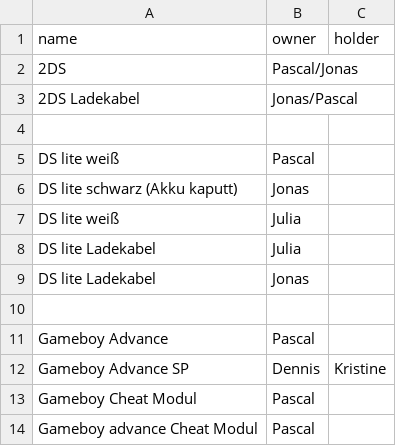
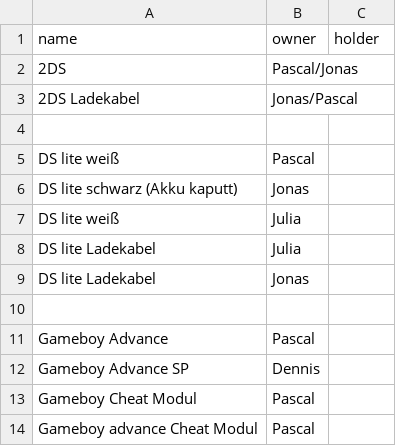
Before and after one commit to diligence-dev/nintendo-archive, a CSV file: devices.csv, drawn as a sheet.

Commit message:
Update devices.csv

```diff
--- a/devices.csv
+++ b/devices.csv
@@ -11,3 +11,3 @@ DS lite Ladekabel,Jonas,
 Gameboy Advance,Pascal,
-Gameboy Advance SP,Dennis,Kristine
+Gameboy Advance SP,Dennis,
 Gameboy Cheat Modul,Pascal,
```
